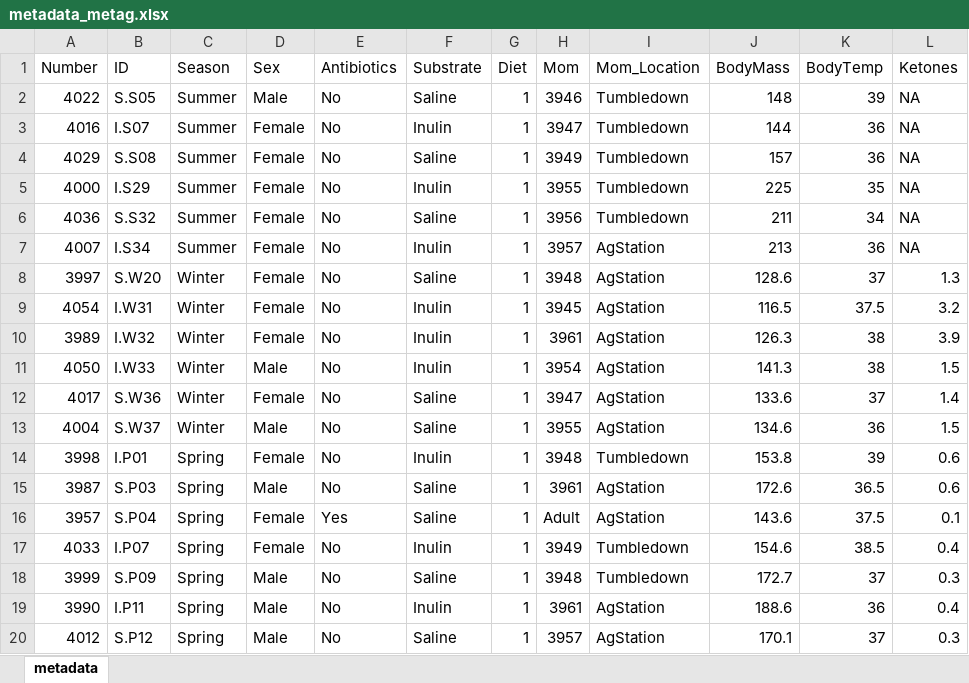
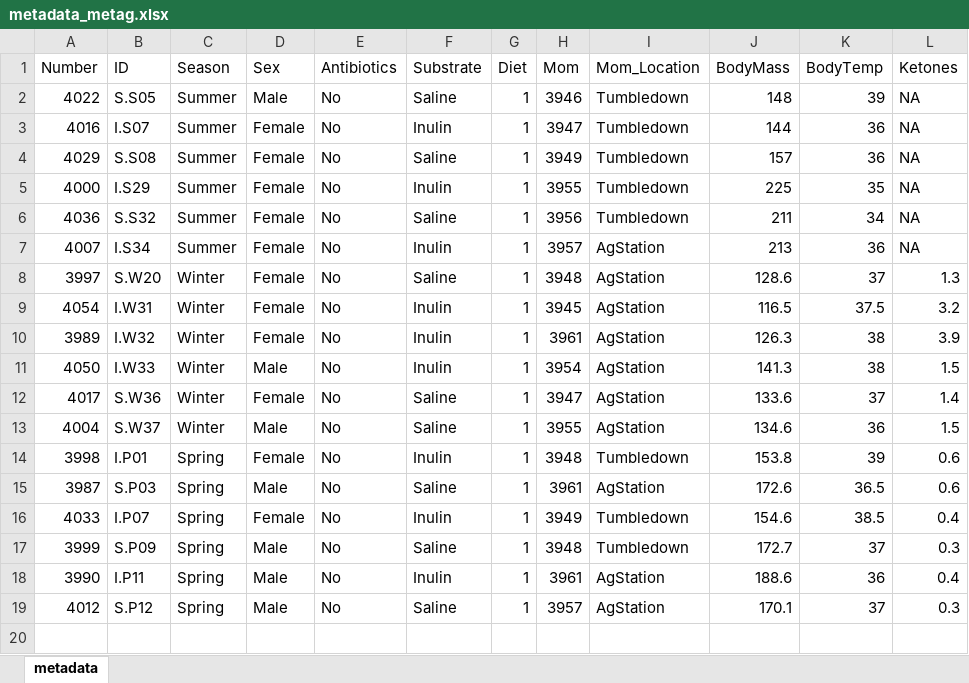
Before and after one commit to ednachiang/Inulin_CRDS, an Excel workbook: metadata_metag.xlsx, sheet metadata, drawn as a sheet; values as stored, in another font and other column widths than the file's, no borders; the diff names each change by its address in the sheet, - before the commit and + after, or states it on an @@ line.

```diff
--- a/metadata_metag.xlsx (sheet metadata)
+++ b/metadata_metag.xlsx (sheet metadata)
-row 16: 3957 | S.P04 | Spring | Female | Yes | Saline | 1 | Adult | AgStation | 143.6 | 37.5 | 0.1
```
Also changed, not shown: 1 other file.
